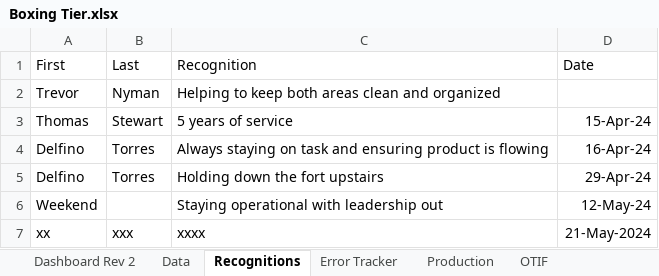
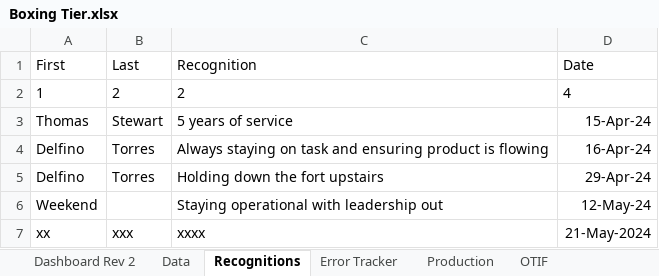
Before and after one commit to yashablood/Python, an Excel workbook: myenv/Excel_UI/Boxing Tier.xlsx, sheet Recognitions, drawn as a sheet; values as stored, in another font and other column widths than the file's, no borders; removed rows and columns are numbered as before the commit, all else as after; the diff names each change by its address in the sheet, - before the commit and + after, or states it on an @@ line.

Commit message:
Added an auto-load funtion after a file is selected the first time.

```diff
--- a/myenv/Excel_UI/Boxing Tier.xlsx (sheet Recognitions)
+++ b/myenv/Excel_UI/Boxing Tier.xlsx (sheet Recognitions)
-row 2: Trevor | Nyman | Helping to keep both areas clean and organized
+row 2: 1 | 2 | 2 | 4
```
Also changed, not shown: sheet Dashboard Rev 2, 7 other files.
